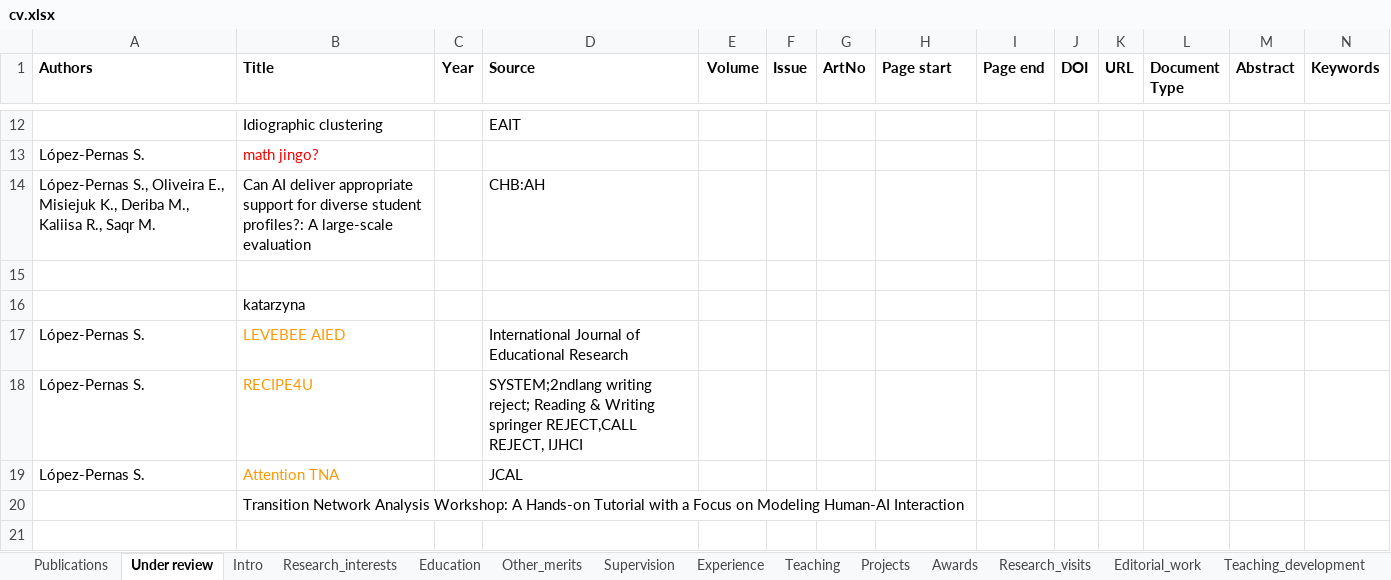
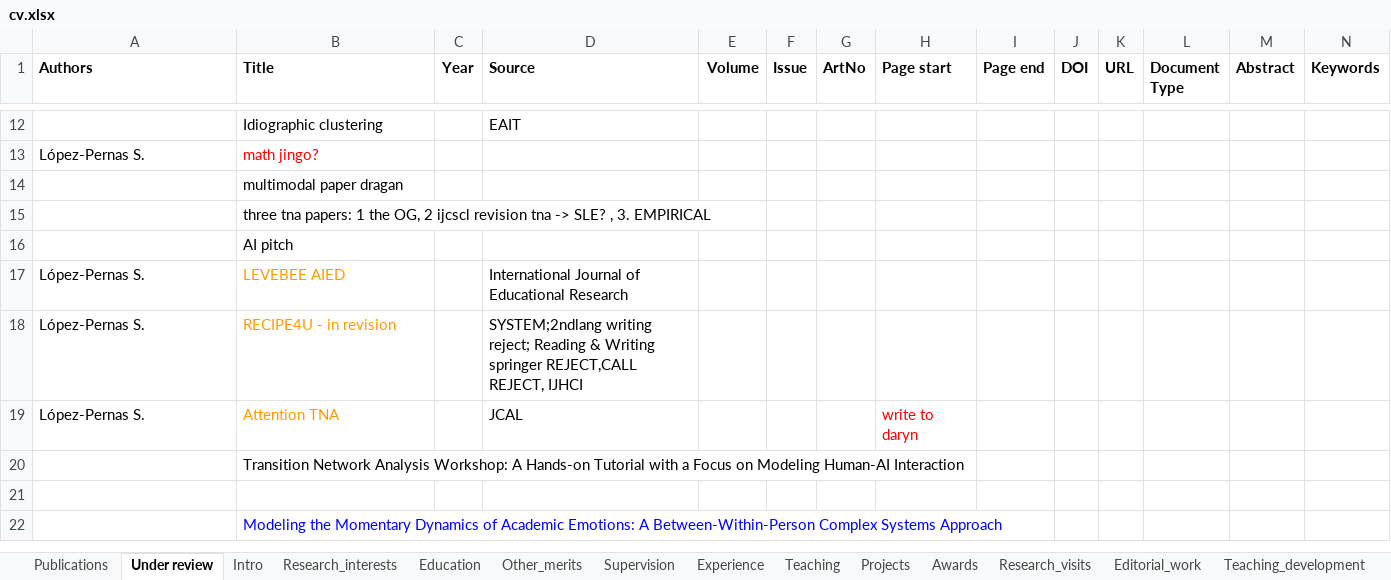
Before and after one commit to sonsoleslp/sonsoleslp.github.io, an Excel workbook: cv.xlsx, sheet Under review, drawn as a sheet; only a part is shown, gaps mark what is left out; the shorter side is filled out with more unchanged rows; values as stored, in another font and other column widths than the file's, no borders; charts and pictures not drawn; removed rows and columns are numbered as before the commit, all else as after; rows hold the shown columns only; the diff covers the shown part only; the diff names each change by its address in the sheet, - before the commit and + after, or states it on an @@ line.

```diff
--- a/cv.xlsx (sheet Under review)
+++ b/cv.xlsx (sheet Under review)
-row 14: López-Pernas S., Oliveira E., Misiejuk K., Deriba M., Kaliisa R., Saqr M. | Can AI deliver appropriate support for diverse student profiles?: A large-scale evaluation |  | CHB:AH
-B14 (Title): (empty)
+B14 (Title): multimodal paper dragan
-B15 (Title): katarzyna
+B15 (Title): three tna papers: 1 the OG, 2 ijcscl revision tna -> SLE? , 3. EMPIRICAL
+row 16:  | AI pitch
-B18 (Title): RECIPE4U
+B18 (Title): RECIPE4U - in revision
-H19 (Page start): (empty)
+H19 (Page start): write to daryn
```
Also changed, not shown: 1 added row, 1 removed row, 21 edited cells and cell formats elsewhere in this sheet, sheet Publications, sheet Projects, sheet Teaching, sheet Awards, sheet Intro, other sheet tabs, formulas that keep their value, charts or pictures, 32 other files.
